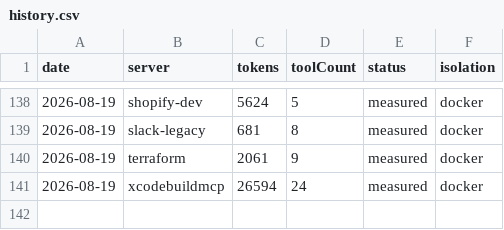
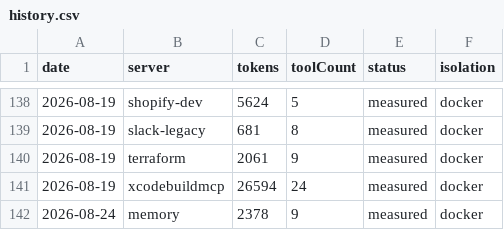
Before and after one commit to athakur3/mcp-context-cost, a CSV file: results/history.csv, drawn as a sheet; only a part is shown, gaps mark what is left out; the diff names each change by its address in the sheet, - before the commit and + after, or states it on an @@ line.

```diff
--- a/results/history.csv
+++ b/results/history.csv
+row 142: 2026-08-24 | memory | 2378 | 9 | measured | docker
```
Also changed, not shown: 24 other files.
